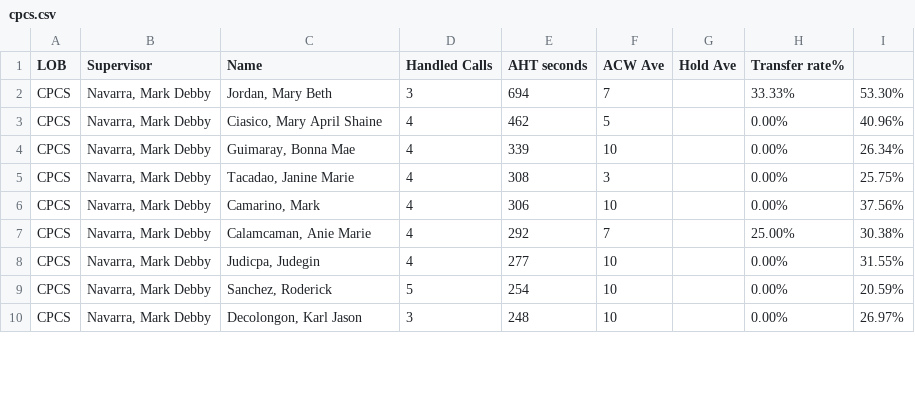
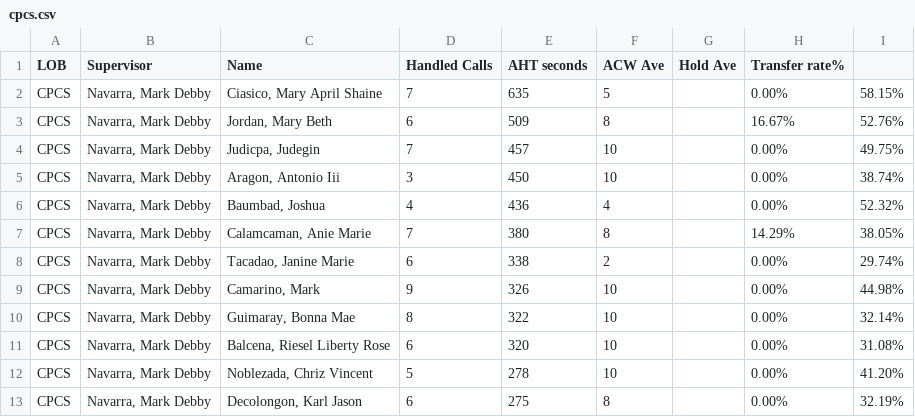
Before and after one commit to mosaicphl/CPCSAHTinterval, a CSV file: cpcs.csv, drawn as a sheet; only a part is shown; the diff covers the shown part only.

```diff
--- a/cpcs.csv
+++ b/cpcs.csv
@@ -1,10 +1,13 @@
 LOB,Supervisor,Name ,Handled Calls ,AHT seconds,ACW Ave,Hold Ave,Transfer rate%,
-CPCS,"Navarra, Mark Debby","Jordan, Mary Beth",3,694,7,,33.33%,53.30%
-CPCS,"Navarra, Mark Debby","Ciasico, Mary April Shaine",4,462,5,,0.00%,40.96%
-CPCS,"Navarra, Mark Debby","Guimaray, Bonna Mae",4,339,10,,0.00%,26.34%
-CPCS,"Navarra, Mark Debby","Tacadao, Janine Marie",4,308,3,,0.00%,25.75%
-CPCS,"Navarra, Mark Debby","Camarino, Mark",4,306,10,,0.00%,37.56%
-CPCS,"Navarra, Mark Debby","Calamcaman, Anie Marie",4,292,7,,25.00%,30.38%
-CPCS,"Navarra, Mark Debby","Judicpa, Judegin",4,277,10,,0.00%,31.55%
-CPCS,"Navarra, Mark Debby","Sanchez, Roderick",5,254,10,,0.00%,20.59%
-CPCS,"Navarra, Mark Debby","Decolongon, Karl Jason",3,248,10,,0.00%,26.97%
+CPCS,"Navarra, Mark Debby","Ciasico, Mary April Shaine",7,635,5,,0.00%,58.15%
+CPCS,"Navarra, Mark Debby","Jordan, Mary Beth",6,509,8,,16.67%,52.76%
+CPCS,"Navarra, Mark Debby","Judicpa, Judegin",7,457,10,,0.00%,49.75%
+CPCS,"Navarra, Mark Debby","Aragon, Antonio Iii",3,450,10,,0.00%,38.74%
+CPCS,"Navarra, Mark Debby","Baumbad, Joshua",4,436,4,,0.00%,52.32%
+CPCS,"Navarra, Mark Debby","Calamcaman, Anie Marie",7,380,8,,14.29%,38.05%
+CPCS,"Navarra, Mark Debby","Tacadao, Janine Marie",6,338,2,,0.00%,29.74%
+CPCS,"Navarra, Mark Debby","Camarino, Mark",9,326,10,,0.00%,44.98%
+CPCS,"Navarra, Mark Debby","Guimaray, Bonna Mae",8,322,10,,0.00%,32.14%
+CPCS,"Navarra, Mark Debby","Balcena, Riesel Liberty Rose",6,320,10,,0.00%,31.08%
+CPCS,"Navarra, Mark Debby","Noblezada, Chriz Vincent",5,278,10,,0.00%,41.20%
+CPCS,"Navarra, Mark Debby","Decolongon, Karl Jason",6,275,8,,0.00%,32.19%
```
Also changed, not shown: 3 added rows and 12 edited cells elsewhere in this file, cpcsAHT.csv.
